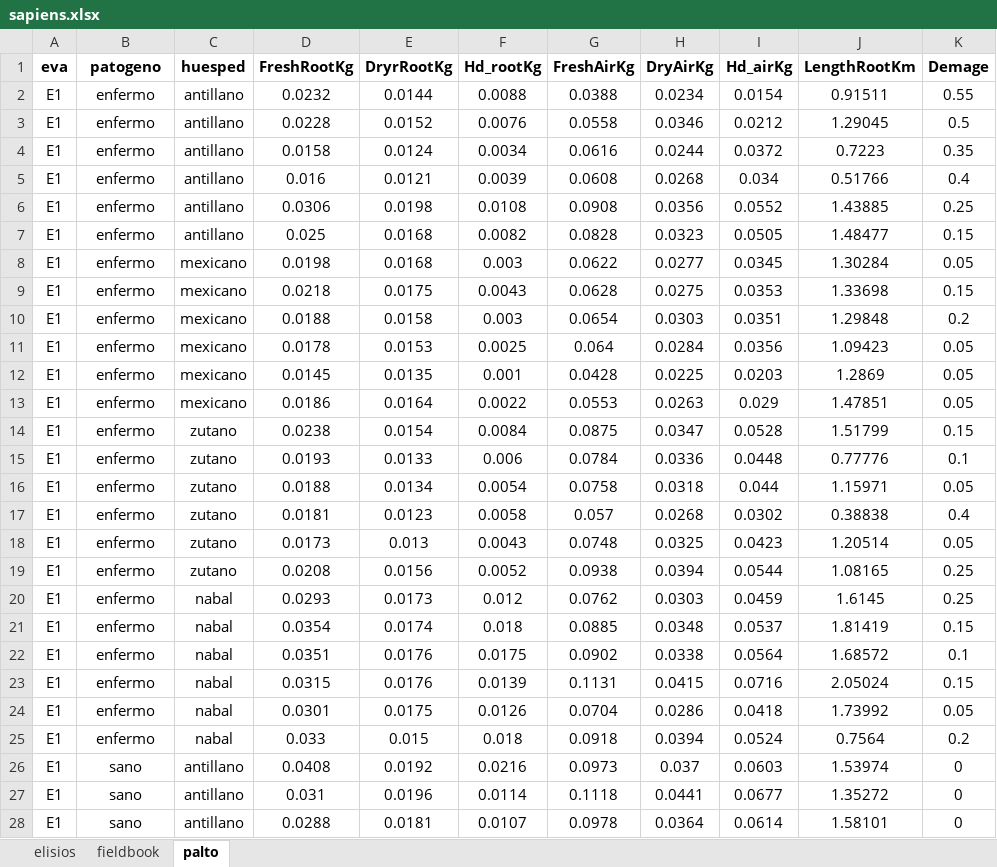
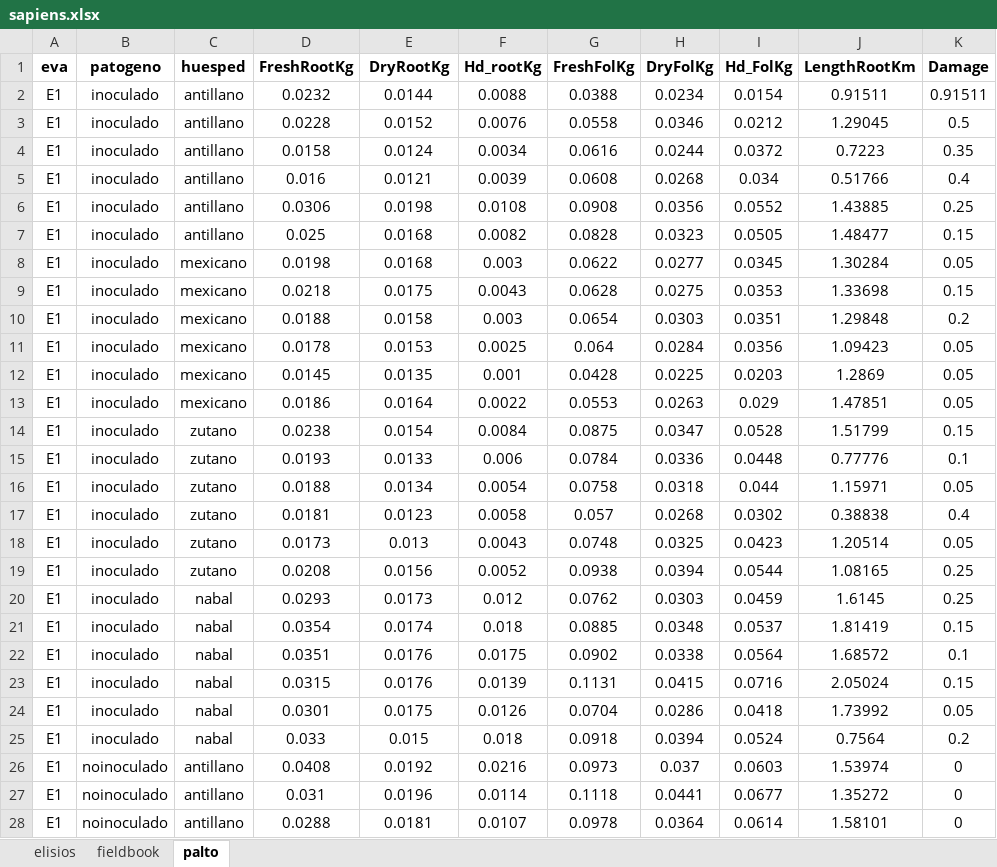
Before and after one commit to jimmygomez/sapiens, an Excel workbook: inst/exdata/sapiens.xlsx, sheet palto, drawn as a sheet; only a part is shown; values as stored, in another font and other column widths than the file's, no borders; the diff covers the shown part only; the diff names each change by its address in the sheet, - before the commit and + after, or states it on an @@ line.

```diff
--- a/inst/exdata/sapiens.xlsx (sheet palto)
+++ b/inst/exdata/sapiens.xlsx (sheet palto)
-E1: DryrRootKg
+E1: DryRootKg
-G1: FreshAirKg
+G1: FreshFolKg
-H1: DryAirKg
+H1: DryFolKg
-I1: Hd_airKg
+I1: Hd_FolKg
-K1: Demage
+K1: Damage
-B2:B25 (patogeno): enfermo
+B2:B25 (patogeno): inoculado
-K2 (Damage): 0.55
+K2 (Damage): 0.91511
-B26:B28 (patogeno): sano
+B26:B28 (patogeno): noinoculado
```
Also changed, not shown: 357 edited cells elsewhere in this sheet, charts or pictures, 8 other files.
